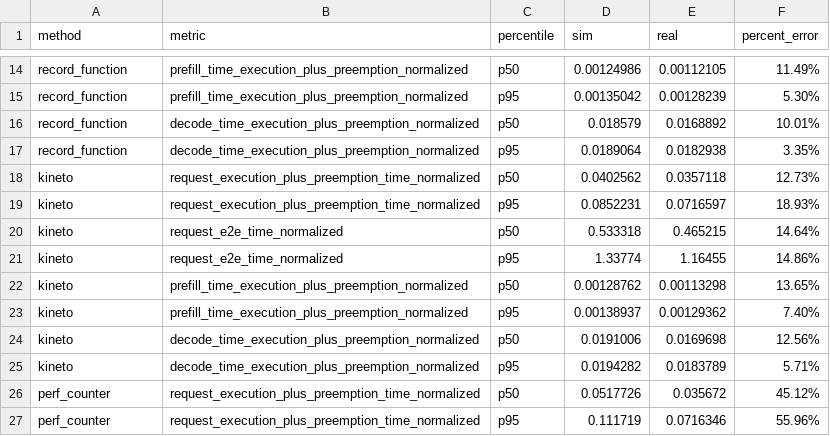
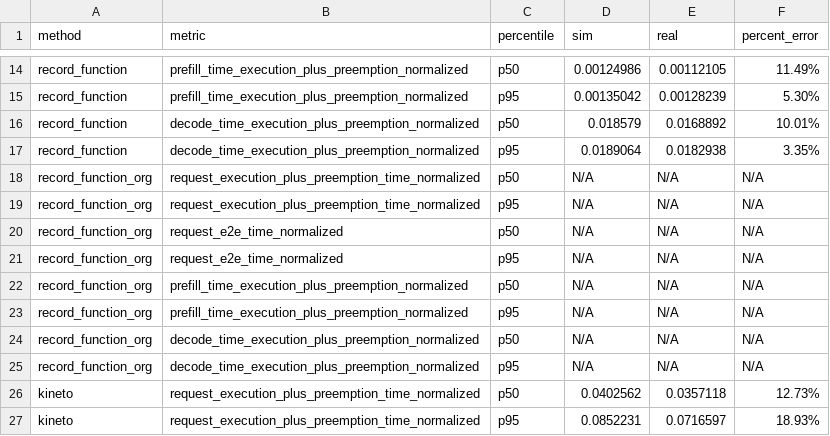
Before and after one commit to CodeGandee/gpu-simulate-test, a CSV file: docs/tutorial/in-depth/adv-tut-vidur-cli-mlp-profile-methods/expected_outputs/comparison_scores.csv, drawn as a sheet; only a part is shown, gaps mark what is left out; the shorter side is filled out with more unchanged rows.

Commit message:
Include record_function_org in sweep tutorial

```diff
--- a/docs/tutorial/in-depth/adv-tut-vidur-cli-mlp-profile-methods/expected_outputs/comparison_scores.csv
+++ b/docs/tutorial/in-depth/adv-tut-vidur-cli-mlp-profile-methods/expected_outputs/comparison_scores.csv
@@ -17,2 +17,10 @@ record_function,decode_time_execution_plus_preemption_normalized,p50,0.018579,0.
 record_function,decode_time_execution_plus_preemption_normalized,p95,0.0189064,0.0182938,3.35%
+record_function_org,request_execution_plus_preemption_time_normalized,p50,N/A,N/A,N/A
+record_function_org,request_execution_plus_preemption_time_normalized,p95,N/A,N/A,N/A
+record_function_org,request_e2e_time_normalized,p50,N/A,N/A,N/A
+record_function_org,request_e2e_time_normalized,p95,N/A,N/A,N/A
+record_function_org,prefill_time_execution_plus_preemption_normalized,p50,N/A,N/A,N/A
+record_function_org,prefill_time_execution_plus_preemption_normalized,p95,N/A,N/A,N/A
+record_function_org,decode_time_execution_plus_preemption_normalized,p50,N/A,N/A,N/A
+record_function_org,decode_time_execution_plus_preemption_normalized,p95,N/A,N/A,N/A
 kineto,request_execution_plus_preemption_time_normalized,p50,0.0402562,0.0357118,12.73%
```
Also changed, not shown: docs/tutorial/in-depth/adv-tut-vidur-cli-mlp-profile-methods/expected_outputs/comparison_runs.csv, 4 other files.
